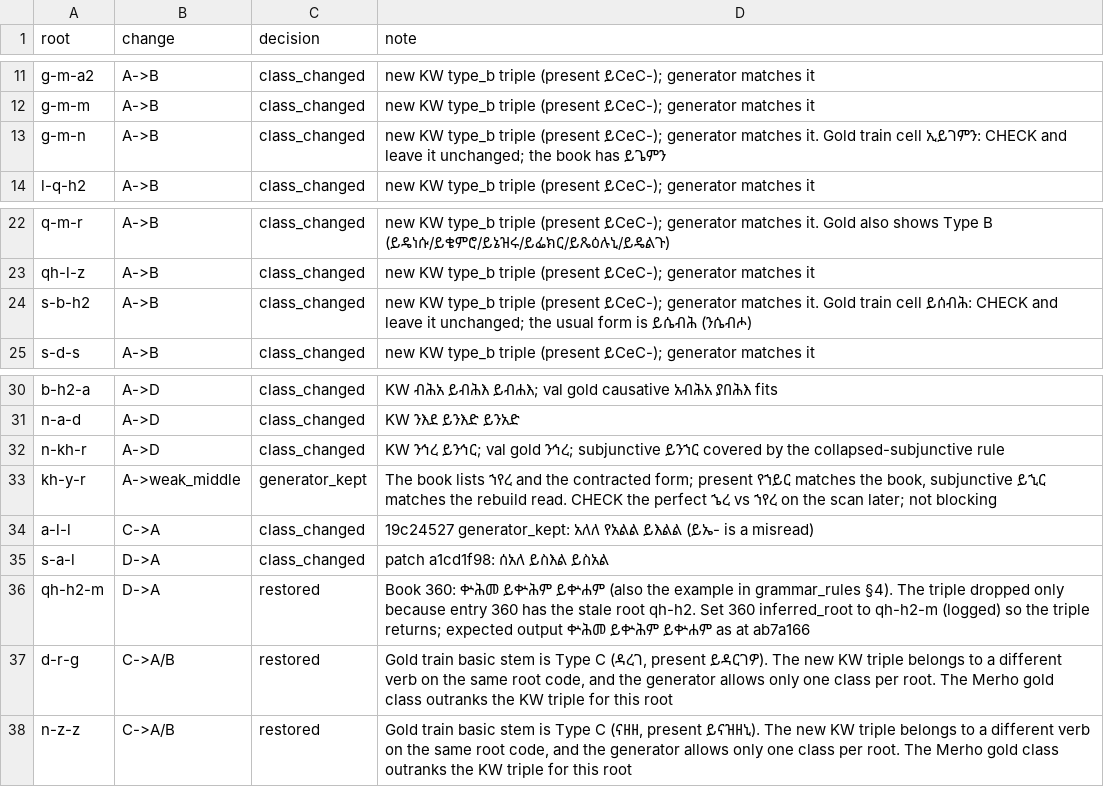
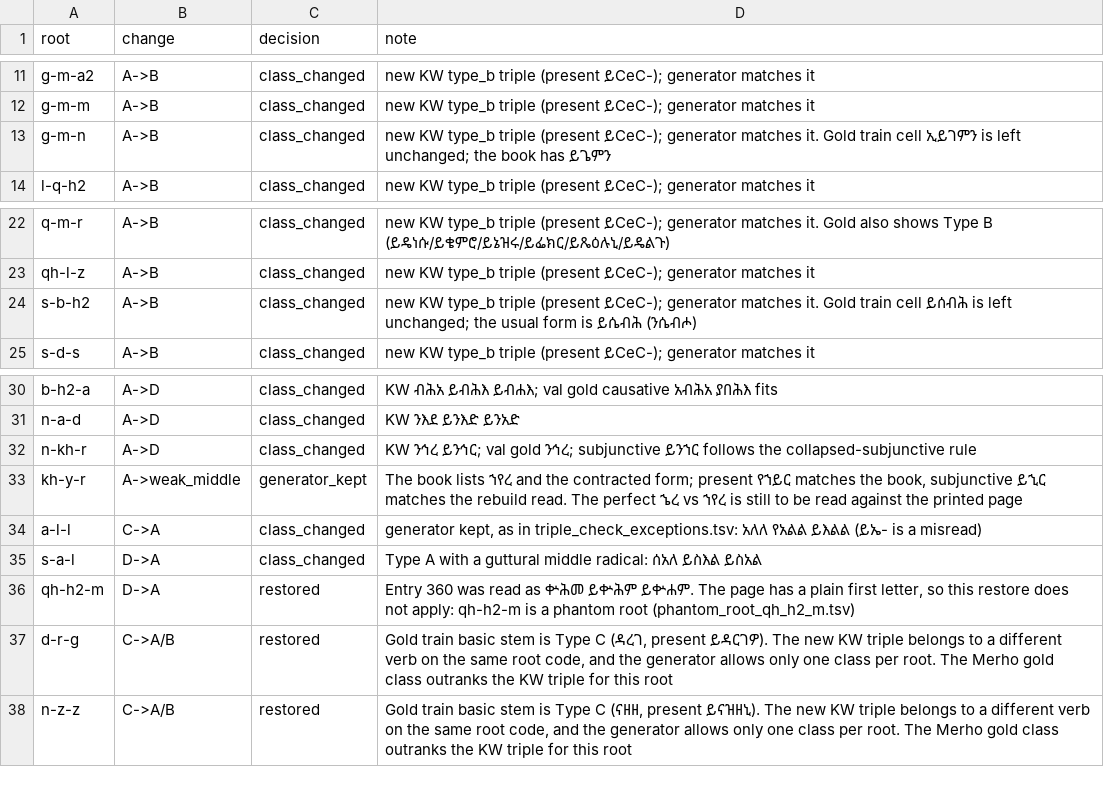
Before and after one commit to Esubaalew/geez-morphology, a TSV file: data/class_changes.tsv, drawn as a sheet; only a part is shown, gaps mark what is left out.

```diff
--- a/data/class_changes.tsv
+++ b/data/class_changes.tsv
@@ -12,3 +12,3 @@ g-m-a2	A->B	class_changed	new KW type_b triple (present ይCeC-); generator matc
 g-m-m	A->B	class_changed	new KW type_b triple (present ይCeC-); generator matches it
-g-m-n	A->B	class_changed	new KW type_b triple (present ይCeC-); generator matches it. Gold train cell ኢይገምን: CHECK and leave it unchanged; the book has ይጌምን
+g-m-n	A->B	class_changed	new KW type_b triple (present ይCeC-); generator matches it. Gold train cell ኢይገምን is left unchanged; the book has ይጌምን
 l-q-h2	A->B	class_changed	new KW type_b triple (present ይCeC-); generator matches it
@@ -23,3 +23,3 @@ q-m-r	A->B	class_changed	new KW type_b triple (present ይCeC-); generator match
 qh-l-z	A->B	class_changed	new KW type_b triple (present ይCeC-); generator matches it
-s-b-h2	A->B	class_changed	new KW type_b triple (present ይCeC-); generator matches it. Gold train cell ይሰብሕ: CHECK and leave it unchanged; the usual form is ይሴብሕ (ንሴብሖ)
+s-b-h2	A->B	class_changed	new KW type_b triple (present ይCeC-); generator matches it. Gold train cell ይሰብሕ is left unchanged; the usual form is ይሴብሕ (ንሴብሖ)
 s-d-s	A->B	class_changed	new KW type_b triple (present ይCeC-); generator matches it
@@ -31,7 +31,7 @@ b-h2-a	A->D	class_changed	KW ብሕአ ይብሕእ ይብሐእ; val gold causa
 n-a-d	A->D	class_changed	KW ንእደ ይንእድ ይንአድ
-n-kh-r	A->D	class_changed	KW ንኅረ ይንኅር; val gold ንኅረ; subjunctive ይንኀር covered by the collapsed-subjunctive rule
-kh-y-r	A->weak_middle	generator_kept	The book lists ኀየረ and the contracted form; present የኀይር matches the book, subjunctive ይኂር matches the rebuild read. CHECK the perfect ኄረ vs ኀየረ on the scan later; not blocking
-a-l-l	C->A	class_changed	19c24527 generator_kept: አለለ የአልል ይእልል (ይኤ- is a misread)
-s-a-l	D->A	class_changed	patch a1cd1f98: ሰአለ ይስእል ይስአል
-qh-h2-m	D->A	restored	Book 360: ቍሕመ ይቍሕም ይቍሐም (also the example in grammar_rules §4). The triple dropped only because entry 360 has the stale root qh-h2. Set 360 inferred_root to qh-h2-m (logged) so the triple returns; expected output ቍሕመ ይቍሕም ይቍሐም as at ab7a166
+n-kh-r	A->D	class_changed	KW ንኅረ ይንኅር; val gold ንኅረ; subjunctive ይንኀር follows the collapsed-subjunctive rule
+kh-y-r	A->weak_middle	generator_kept	The book lists ኀየረ and the contracted form; present የኀይር matches the book, subjunctive ይኂር matches the rebuild read. The perfect ኄረ vs ኀየረ is still to be read against the printed page
+a-l-l	C->A	class_changed	generator kept, as in triple_check_exceptions.tsv: አለለ የአልል ይእልል (ይኤ- is a misread)
+s-a-l	D->A	class_changed	Type A with a guttural middle radical: ሰአለ ይስእል ይስአል
+qh-h2-m	D->A	restored	Entry 360 was read as ቍሕመ ይቍሕም ይቍሐም. The page has a plain first letter, so this restore does not apply: qh-h2-m is a phantom root (phantom_root_qh_h2_m.tsv)
 d-r-g	C->A/B	restored	Gold train basic stem is Type C (ዳረገ, present ይዳርገዎ). The new KW triple belongs to a different verb on the same root code, and the generator allows only one class per root. The Merho gold class outranks the KW triple for this root
```
Also changed, not shown: data/phantom_root_qh_h2_m.tsv, data/triple_check_exceptions.tsv, 2 other files.
